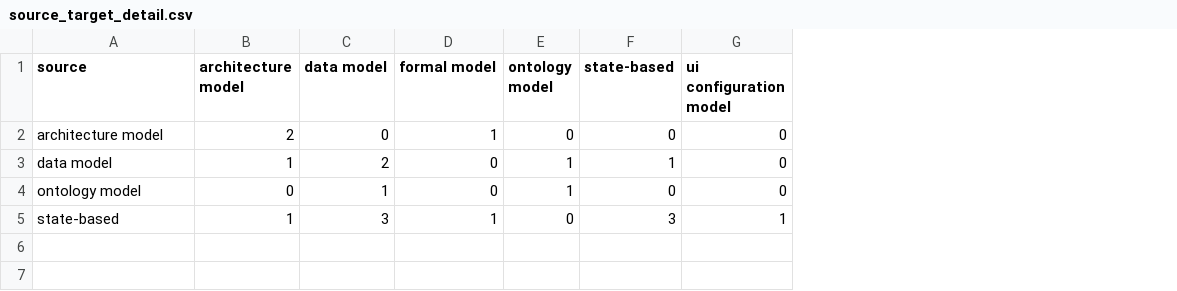
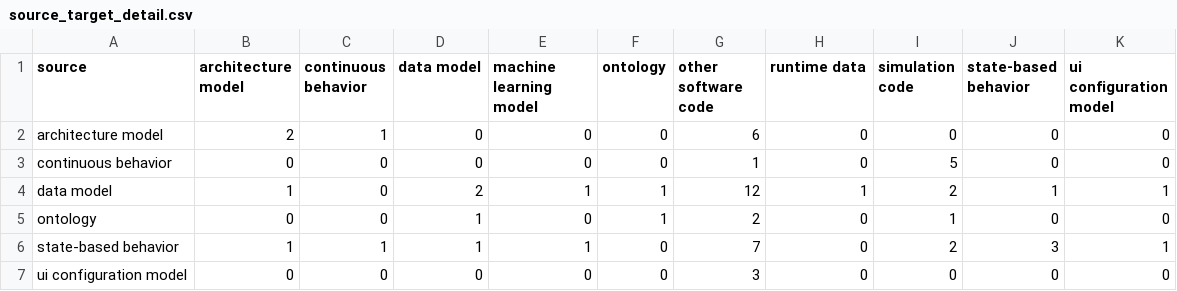
Before and after one commit to cdl-mint/mde4dts, a CSV file: source_target_detail.csv, drawn as a sheet; addresses are those after the commit; the diff names each change by its address in the sheet, - before the commit and + after, or states it on an @@ line.

```diff
--- a/source_target_detail.csv
+++ b/source_target_detail.csv
+column C (continuous behavior), row 2: 1; rows 4-6: 0 | 0 | 1
+column G (other software code), row 2: 6; rows 4-6: 12 | 2 | 7
+column H (runtime data), row 2: 0; rows 4-6: 1 | 0 | 0
+column I (simulation code), row 2: 0; rows 4-6: 2 | 1 | 2
-E1: formal model
+E1: machine learning model
-F1: ontology model
+F1: ontology
-J1: state-based
+J1: state-based behavior
-E2 (machine learning model): 1
+E2 (machine learning model): 0
+row 3: continuous behavior | 0 | 0 | 0 | 0 | 0 | 1 | 0 | 5 | 0 | 0
-E4 (machine learning model): 0
+E4 (machine learning model): 1
-K4 (ui configuration model): 0
+K4 (ui configuration model): 1
-A5 (source): ontology model
+A5 (source): ontology
-A6 (source): state-based
+A6 (source): state-based behavior
-D6 (data model): 3
+D6 (data model): 1
+row 7: ui configuration model | 0 | 0 | 0 | 0 | 0 | 3 | 0 | 0 | 0 | 0
```
Also changed, not shown: source_domain.csv, source_target_main.csv, 23 other files.
